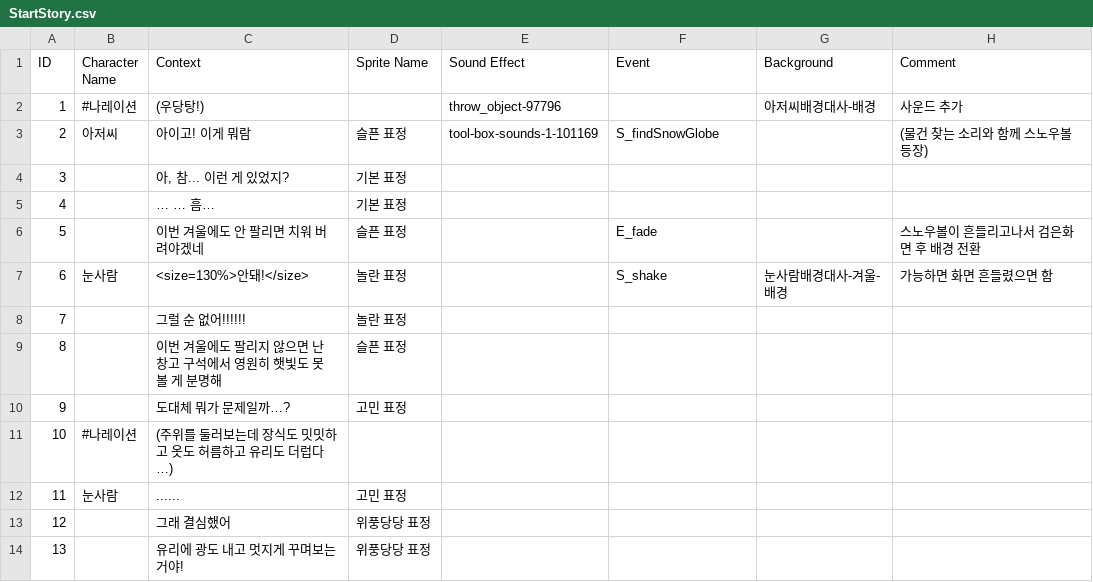
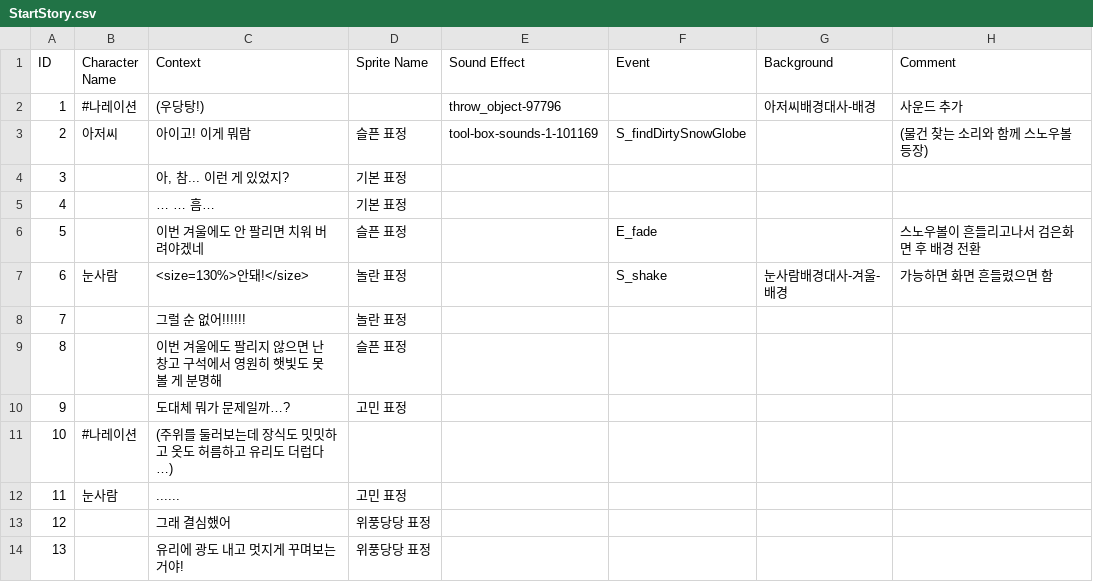
Before and after one commit to voo247/DDWU-NPC-Snow_Globe_Cleanup_Operation, a CSV file: Snow Globe Cleanup Operation/Assets/Resources/Dialogue/StartStory.csv, drawn as a sheet.

```diff
--- a/Snow Globe Cleanup Operation/Assets/Resources/Dialogue/StartStory.csv
+++ b/Snow Globe Cleanup Operation/Assets/Resources/Dialogue/StartStory.csv
@@ -2,3 +2,3 @@ ID,Character Name,Context,Sprite Name,Sound Effect,Event,Background,Comment
 1,#나레이션,(우당탕!),,throw_object-97796,,아저씨배경대사-배경,사운드 추가
-2,아저씨,아이고! 이게 뭐람,슬픈 표정,tool-box-sounds-1-101169,S_findSnowGlobe,,(물건 찾는 소리와 함께 스노우볼 등장)
+2,아저씨,아이고! 이게 뭐람,슬픈 표정,tool-box-sounds-1-101169,S_findDirtySnowGlobe,,(물건 찾는 소리와 함께 스노우볼 등장)
 3,,"아, 참... 이런 게 있었지?",기본 표정,,,,
```
Also changed, not shown: 29 other files.
